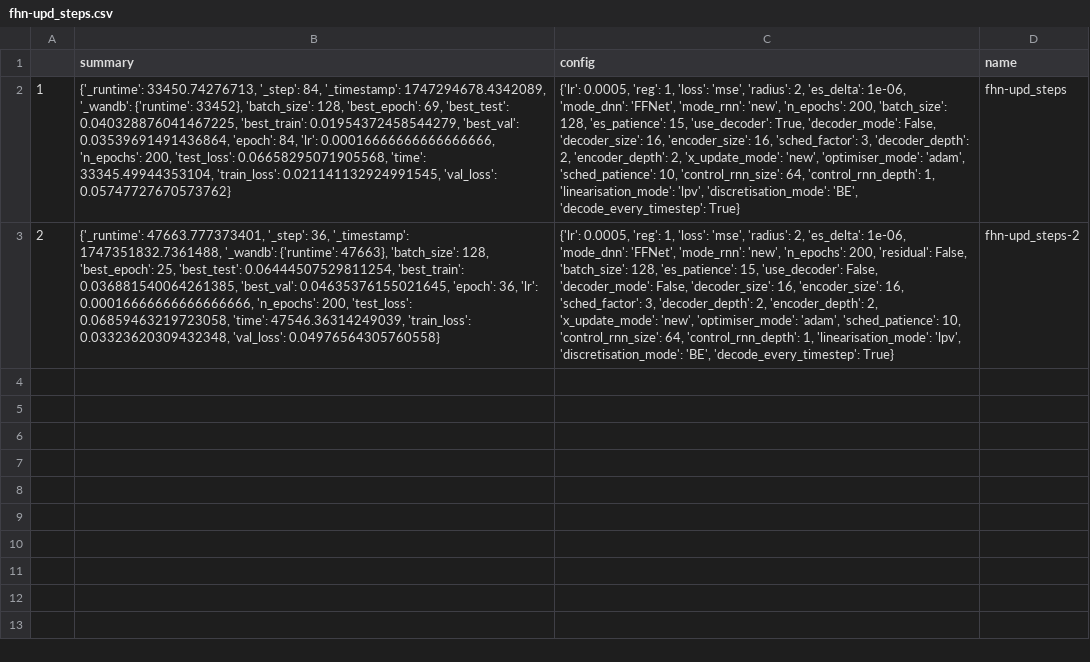
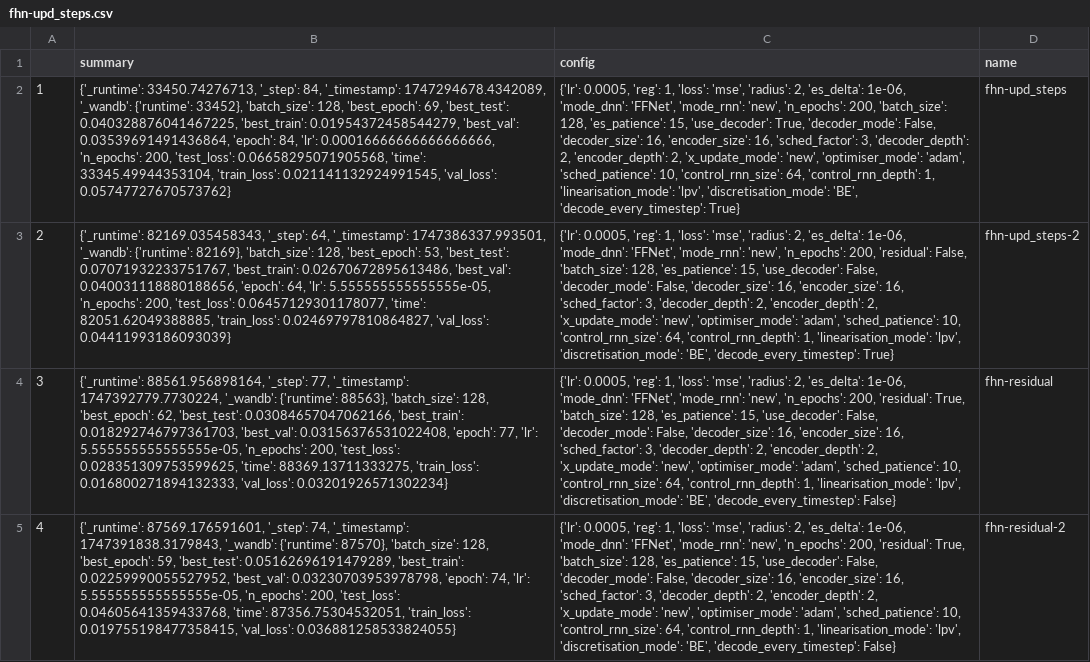
Before and after one commit to FiengoKineton/flumen-G, a CSV file: src/flumen/finals/csv/FHN/new/fhn-upd_steps.csv, drawn as a sheet; the diff names each change by its address in the sheet, - before the commit and + after, or states it on an @@ line.

```diff
--- a/src/flumen/finals/csv/FHN/new/fhn-upd_steps.csv
+++ b/src/flumen/finals/csv/FHN/new/fhn-upd_steps.csv
-B3 (summary): {'_runtime': 47663.777373401, '_step': 36, '_timestamp': 1747351832.7361488, '_wandb': {'runtime': 47663}, 'batch_size': 128, 'best_epoch': 25, 'best_test': 0.06444507529811254, 'best_train': 0.036881540064261385, 'best_val': 0.04635376155021645, 'epoch': 36, 'lr': 0.00016666666666666666, 'n_epochs': 200, 'test_loss': 0.06859463219723058, 'time': 47546.36314249039, 'train_loss': 0.03323620309432348, 'val_loss': 0.04976564305760558}
+B3 (summary): {'_runtime': 82169.035458343, '_step': 64, '_timestamp': 1747386337.993501, '_wandb': {'runtime': 82169}, 'batch_size': 128, 'best_epoch': 53, 'best_test': 0.07071932233751767, 'best_train': 0.02670672895613486, 'best_val': 0.040031118880188656, 'epoch': 64, 'lr': 5.555555555555555e-05, 'n_epochs': 200, 'test_loss': 0.06457129301178077, 'time': 82051.62049388885, 'train_loss': 0.02469797810864827, 'val_loss': 0.04411993186093039}
+row 4: 3 | {'_runtime': 88561.956898164, '_step': 77, '_timestamp': 1747392779.7730224, '_wandb': {'runtime': 88563}, 'batch_size': 128, 'best_epoch': 62, 'best_test': 0.03084657047062166, 'best_train': 0.018292746797361703, 'best_val': 0.03156376531022408, 'epoch': 77, 'lr': 5.555555555555555e-05, 'n_epochs': 200, 'test_loss': 0.028351309753599625, 'time': 88369.13711333275, 'train_loss': 0.016800271894132333, 'val_loss': 0.03201926571302234} | {'lr': 0.0005, 'reg': 1, 'loss': 'mse', 'radius': 2, 'es_delta': 1e-06, 'mode_dnn': 'FFNet', 'mode_rnn': 'new', 'n_epochs': 200, 'residual': True, 'batch_size': 128, 'es_patience': 15, 'use_decoder': False, 'decoder_mode': False, 'decoder_size': 16, 'encoder_size': 16, 'sched_factor': 3, 'decoder_depth': 2, 'encoder_depth': 2, 'x_update_mode': 'new', 'optimiser_mode': 'adam', 'sched_patience': 10, 'control_rnn_size': 64, 'control_rnn_depth': 1, 'linearisation_mode': 'lpv', 'discretisation_mode': 'BE', 'decode_every_timestep': False} | fhn-residual
+row 5: 4 | {'_runtime': 87569.176591601, '_step': 74, '_timestamp': 1747391838.3179843, '_wandb': {'runtime': 87570}, 'batch_size': 128, 'best_epoch': 59, 'best_test': 0.05162696191479289, 'best_train': 0.02259990055527952, 'best_val': 0.03230703953978798, 'epoch': 74, 'lr': 5.555555555555555e-05, 'n_epochs': 200, 'test_loss': 0.04605641359433768, 'time': 87356.75304532051, 'train_loss': 0.019755198477358415, 'val_loss': 0.036881258533824055} | {'lr': 0.0005, 'reg': 1, 'loss': 'mse', 'radius': 2, 'es_delta': 1e-06, 'mode_dnn': 'FFNet', 'mode_rnn': 'new', 'n_epochs': 200, 'residual': True, 'batch_size': 128, 'es_patience': 15, 'use_decoder': False, 'decoder_mode': False, 'decoder_size': 16, 'encoder_size': 16, 'sched_factor': 3, 'decoder_depth': 2, 'encoder_depth': 2, 'x_update_mode': 'new', 'optimiser_mode': 'adam', 'sched_patience': 10, 'control_rnn_size': 64, 'control_rnn_depth': 1, 'linearisation_mode': 'lpv', 'discretisation_mode': 'BE', 'decode_every_timestep': False} | fhn-residual-2
```
Also changed, not shown: run_data/csv_files/wandb_get_runs.csv, src/flumen/finals/csv/Others/hdode-old.csv, 19 other files.
